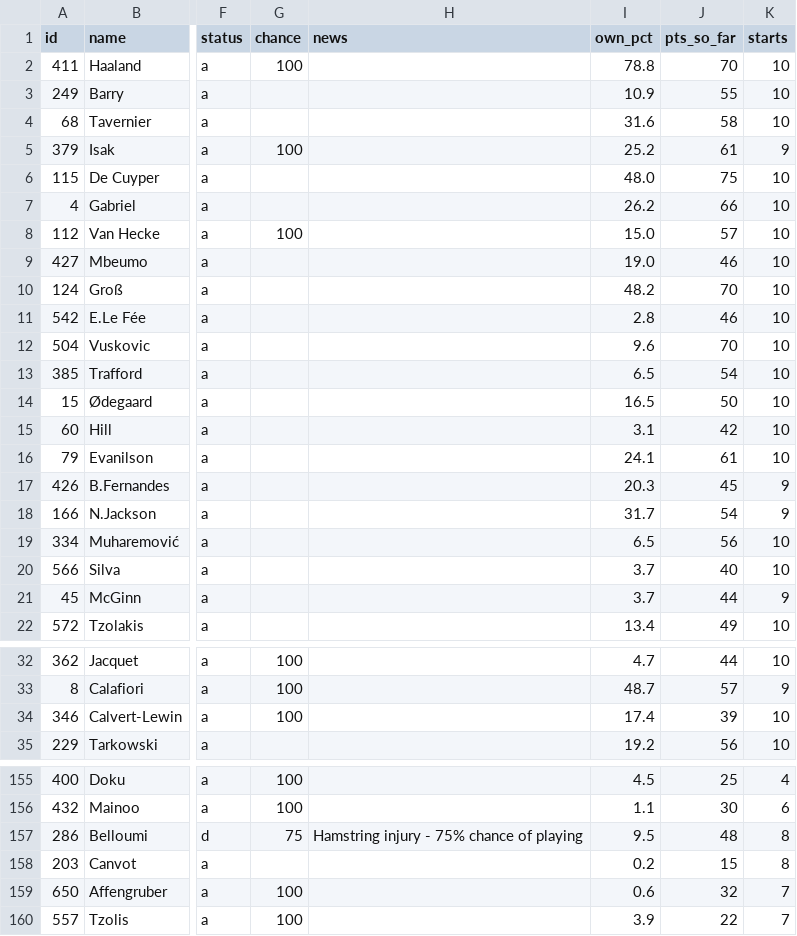
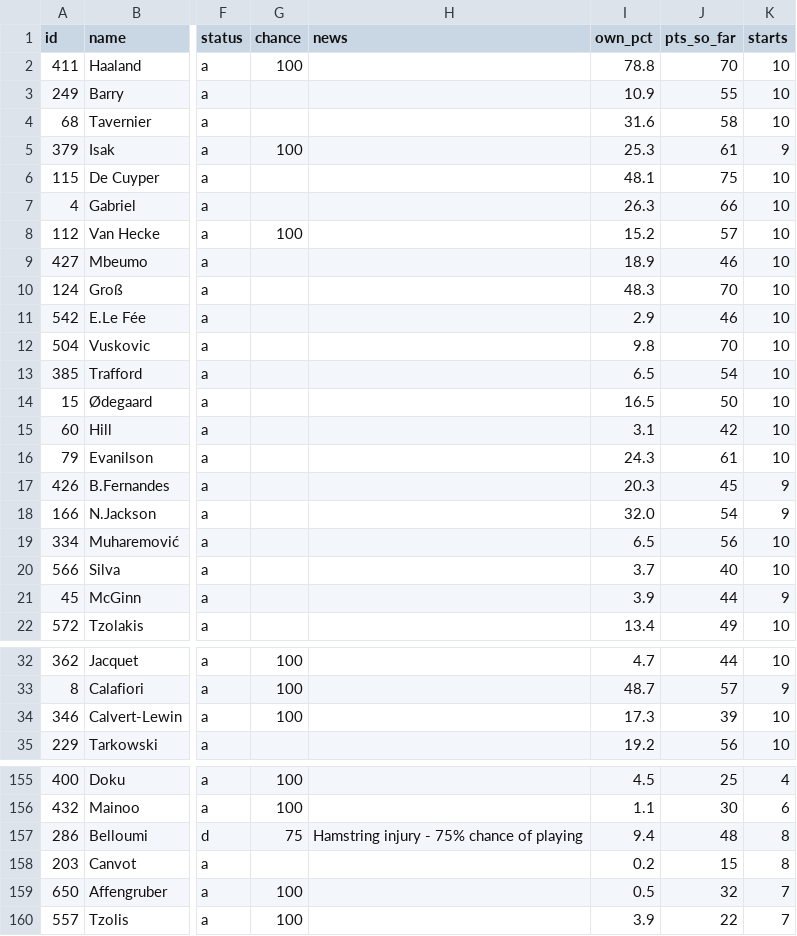
Before and after one commit to erikdekock/FPL2627, a CSV file: data/xp/xp_gw11-15.csv, drawn as a sheet; only a part is shown, gaps mark what is left out; the diff covers the shown part only; the diff names each change by its address in the sheet, - before the commit and + after, or states it on an @@ line.

```diff
--- a/data/xp/xp_gw11-15.csv
+++ b/data/xp/xp_gw11-15.csv
-I5 (own_pct): 25.2
+I5 (own_pct): 25.3
-I6 (own_pct): 48.0
+I6 (own_pct): 48.1
-I7 (own_pct): 26.2
+I7 (own_pct): 26.3
-I8 (own_pct): 15.0
+I8 (own_pct): 15.2
-I9 (own_pct): 19.0
+I9 (own_pct): 18.9
-I10 (own_pct): 48.2
+I10 (own_pct): 48.3
-I11 (own_pct): 2.8
+I11 (own_pct): 2.9
-I12 (own_pct): 9.6
+I12 (own_pct): 9.8
-I16 (own_pct): 24.1
+I16 (own_pct): 24.3
-I18 (own_pct): 31.7
+I18 (own_pct): 32.0
-I21 (own_pct): 3.7
+I21 (own_pct): 3.9
-I34 (own_pct): 17.4
+I34 (own_pct): 17.3
-I157 (own_pct): 9.5
+I157 (own_pct): 9.4
-I159 (own_pct): 0.6
+I159 (own_pct): 0.5
```
Also changed, not shown: 23 edited cells elsewhere in this file, data/rivals.csv, 4 other files.
